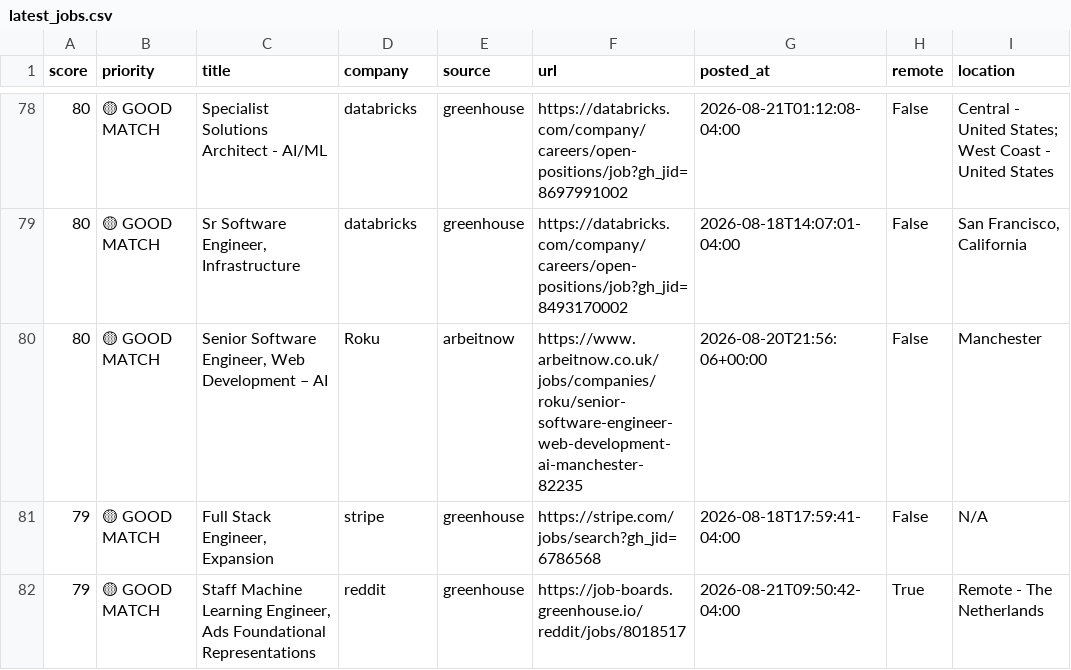
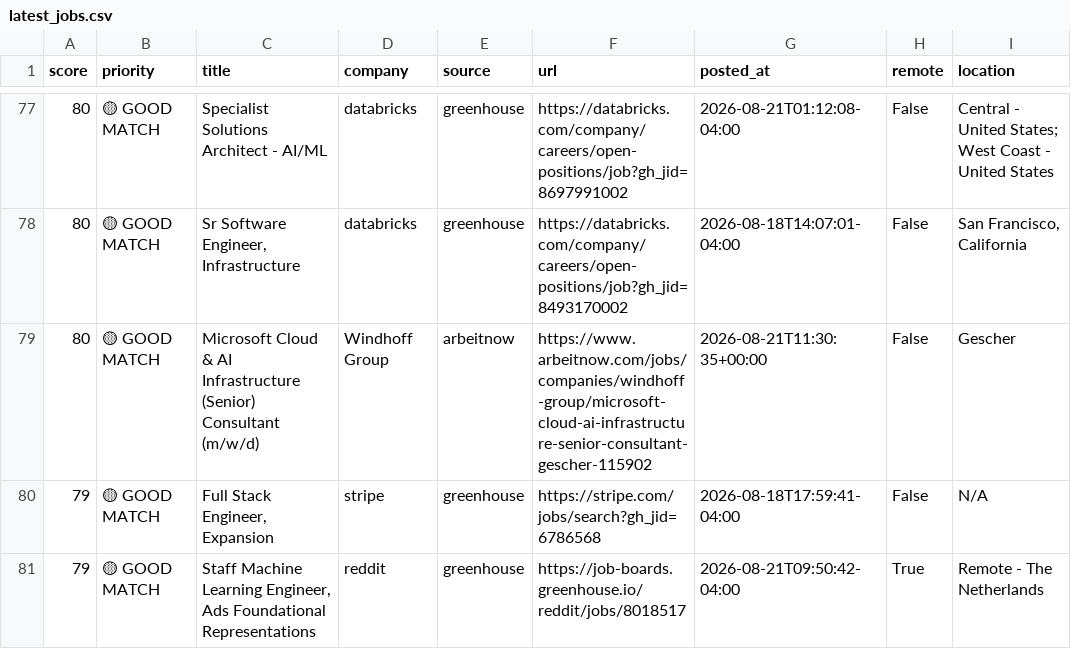
Before and after one commit to QDung210/job-hunter, a CSV file: data/latest_jobs.csv, drawn as a sheet; only a part is shown, gaps mark what is left out; addresses are those after the commit; the diff covers the shown part only; the diff names each change by its address in the sheet, - before the commit and + after, or states it on an @@ line.

```diff
--- a/data/latest_jobs.csv
+++ b/data/latest_jobs.csv
-C79 (title): Senior Software Engineer, Web Development – AI
+C79 (title): Microsoft Cloud & AI Infrastructure (Senior) Consultant (m/w/d)
-D79 (company): Roku
+D79 (company): Windhoff Group
-F79 (url): https://www.arbeitnow.co.uk/jobs/companies/roku/senior-software-engineer-web-development-ai-manchester-82235
+F79 (url): https://www.arbeitnow.com/jobs/companies/windhoff-group/microsoft-cloud-ai-infrastructure-senior-consultant-gescher-115902
-G79 (posted_at): 2026-08-20T21:56:06+00:00
+G79 (posted_at): 2026-08-21T11:30:35+00:00
-I79 (location): Manchester
+I79 (location): Gescher
```
Also changed, not shown: 6 added rows, 7 removed rows and 4 edited cells elsewhere in this file, 2 other files.
